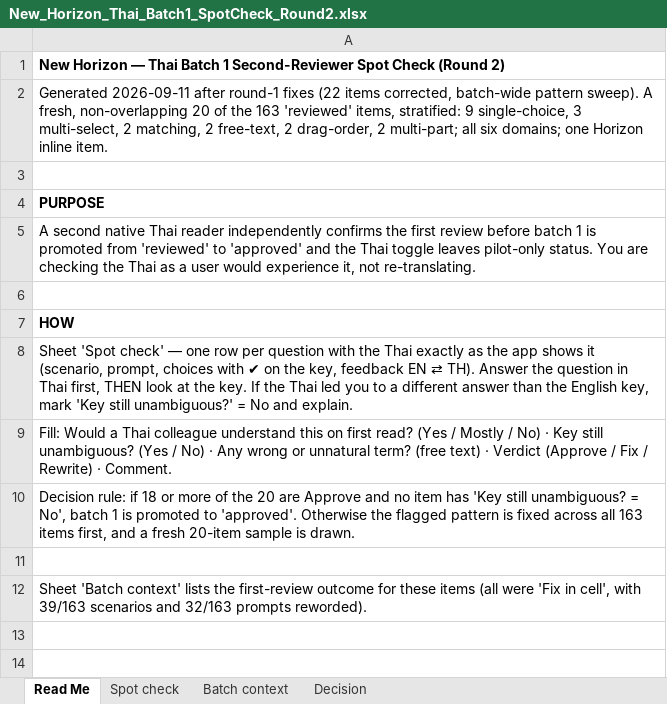
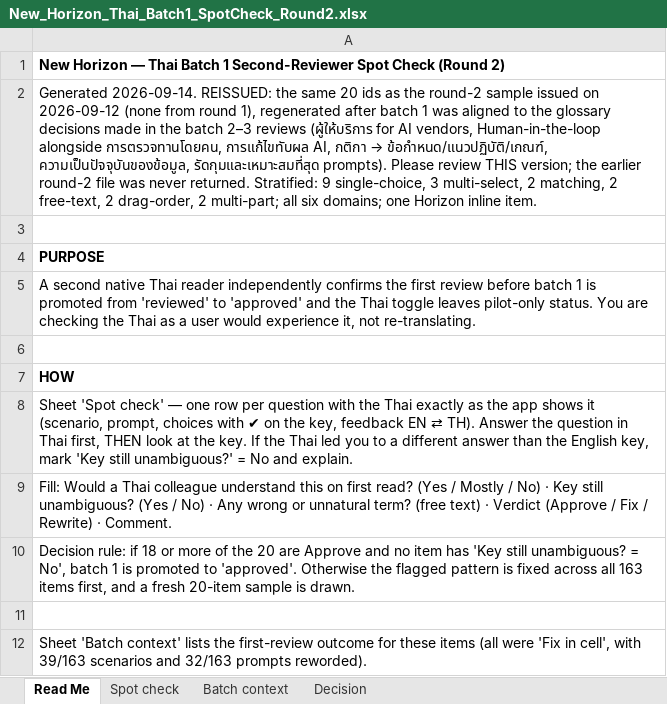
Before and after one commit to sctest3220-a11y/sc-new-horizon, an Excel workbook: exports/New_Horizon_Thai_Batch1_SpotCheck_Round2.xlsx, sheet Read Me, drawn as a sheet; values as stored, in another font and other column widths than the file's, no borders; the diff names each change by its address in the sheet, - before the commit and + after, or states it on an @@ line.

Commit message:
Approve Thai batch 3 (spot check 20/20); align batches 1–2 to glossary decisions; reissue batch 1 round-2 sample

```diff
--- a/exports/New_Horizon_Thai_Batch1_SpotCheck_Round2.xlsx (sheet Read Me)
+++ b/exports/New_Horizon_Thai_Batch1_SpotCheck_Round2.xlsx (sheet Read Me)
@@ A2: Generated 2026-09-11 after round-1 fixes (22 items corrected, batch-wide pattern sweep). A fresh, non-overlapping 20 of the 163 'reviewed' items, stratified: 9 single-choice,… → Generated 2026-09-14. REISSUED: the same 20 ids as the round-2 sample issued on 2026-09-12 (none from round 1), regenerated after batch 1 was aligned to the glossary decisions made in the batch 2–3 reviews (ผู้ให้บริการ for AI vendors, Human-in-the-loop alongside การตรวจทานโดยคน, การแก้ไขทับผล AI, กติกา → ข้อกำหนด/แนวปฏิบัติ/เกณฑ์, ความเป็นปัจจุบันของข้อมูล, รัดกุมและเหมาะสมที่สุด prompts). Please review THIS version; the earlier round-2 file was never returned. Stratified: 9 single-choice,… @@
```
Also changed, not shown: sheet Decision, sheet Spot check, charts or pictures, 10 other files.
